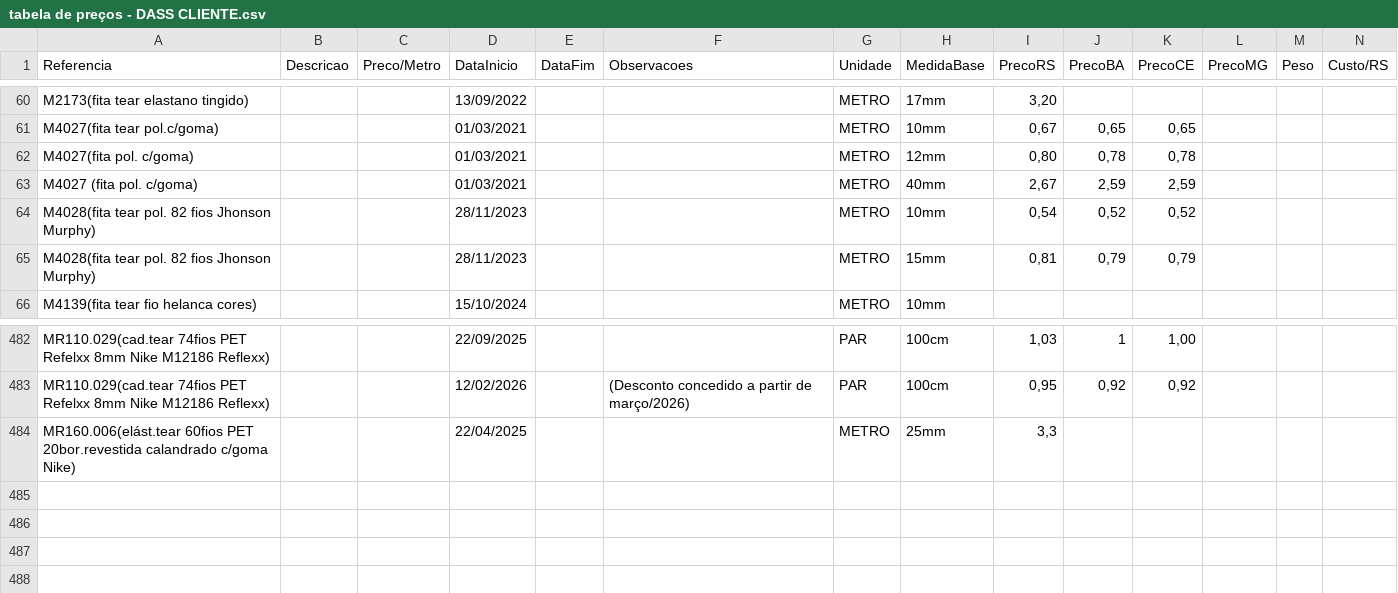
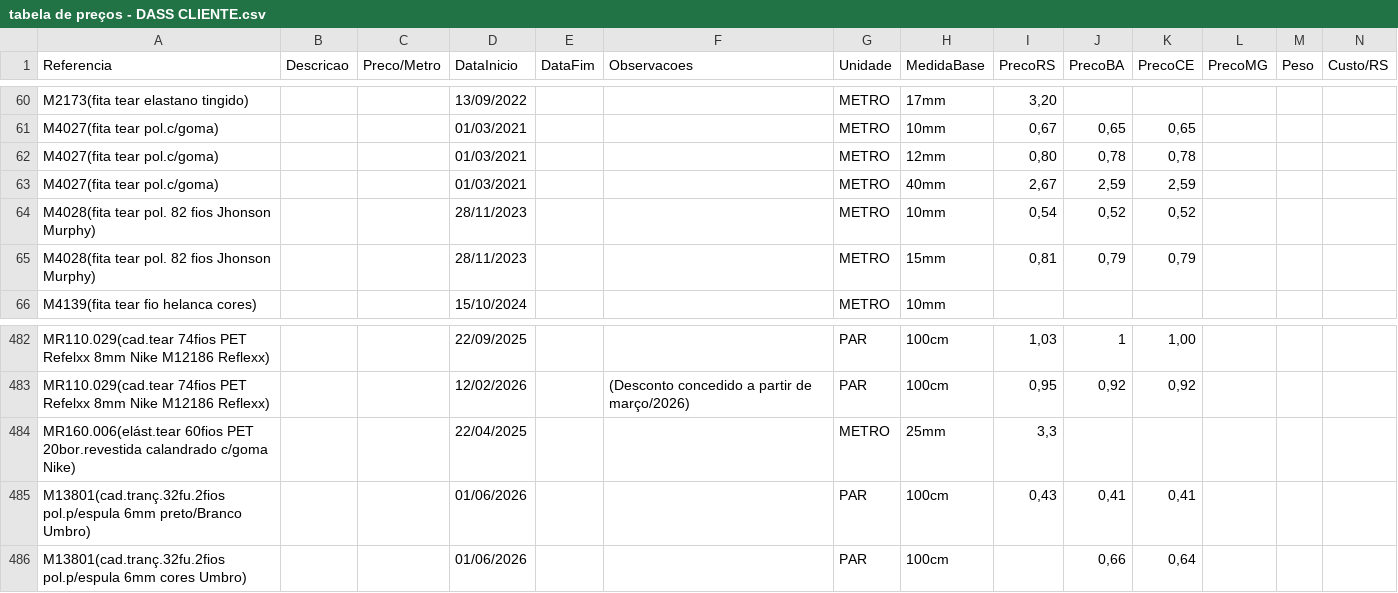
Before and after one commit to johnnybahia/TABELADEPRE-O, a CSV file: tabela de preços - DASS CLIENTE.csv, drawn as a sheet; only a part is shown, gaps mark what is left out; rows hold the shown columns only; the diff names each change by its address in the sheet, - before the commit and + after, or states it on an @@ line.

Commit message:
Add files via upload

```diff
--- a/tabela de preços - DASS CLIENTE.csv
+++ b/tabela de preços - DASS CLIENTE.csv
-A62 (Referencia): M4027(fita pol. c/goma)
+A62 (Referencia): M4027(fita tear pol.c/goma)
-A63 (Referencia): M4027 (fita pol. c/goma)
+A63 (Referencia): M4027(fita tear pol.c/goma)
+row 485: M13801(cad.tranç.32fu.2fios pol.p/espula 6mm preto/Branco Umbro) |  |  | 01/06/2026 |  |  | PAR | 100cm | 0,43 | 0,41 | 0,41
+row 486: M13801(cad.tranç.32fu.2fios pol.p/espula 6mm cores Umbro) |  |  | 01/06/2026 |  |  | PAR | 100cm |  | 0,66 | 0,64
```
